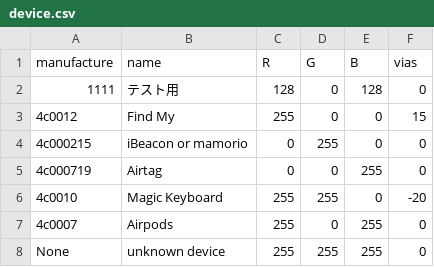
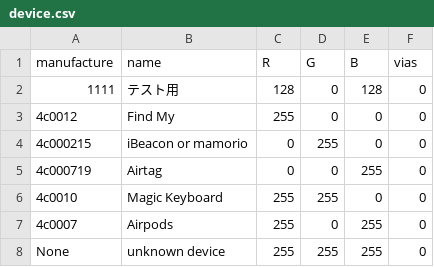
Before and after one commit to Atkiyama/visualizeBLE, a CSV file: device.csv, drawn as a sheet.

```diff
--- a/device.csv
+++ b/device.csv
@@ -2,6 +2,6 @@ manufacture,name,R,G,B,vias
 1111,テスト用,128,0,128,0
-4c0012,Find My,255,0,0,15
+4c0012,Find My,255,0,0,0
 4c000215,iBeacon or mamorio,0,255,0,0
 4c000719,Airtag,0,0,255,0
-4c0010,Magic Keyboard,255,255,0,-20
+4c0010,Magic Keyboard,255,255,0,0
 4c0007,Airpods,255,0,255,0
```
Also changed, not shown: 1 other file.
